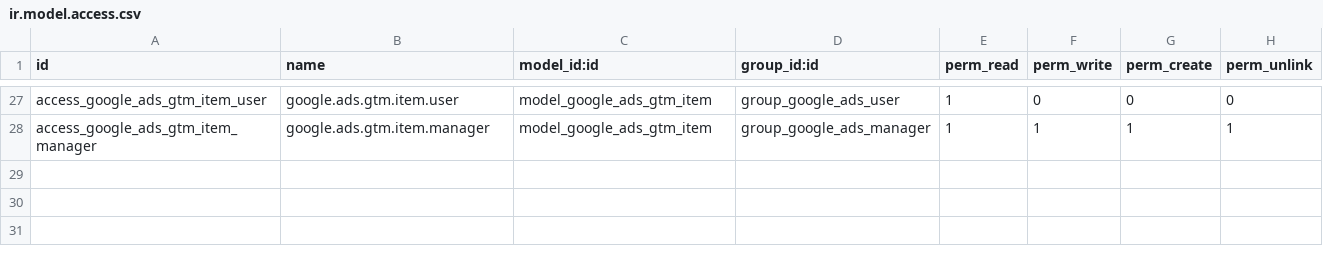
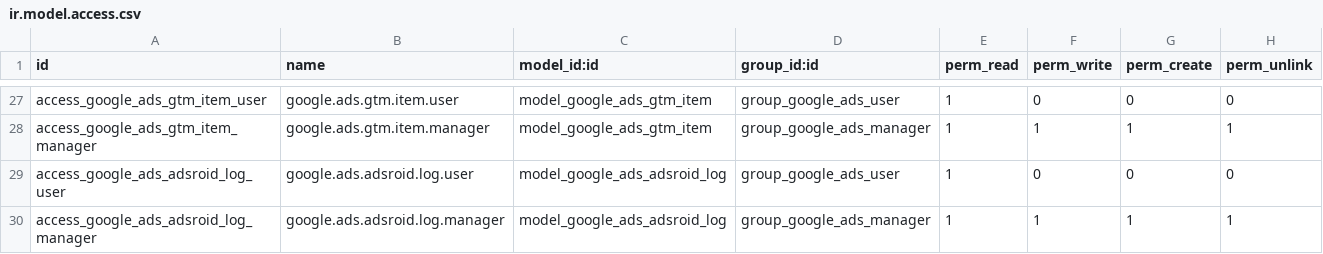
Before and after one commit to hivongseth2/HLV-odoo-crm, a CSV file: custom_addons/google_ads_automation/security/ir.model.access.csv, drawn as a sheet; only a part is shown, gaps mark what is left out; the diff names each change by its address in the sheet, - before the commit and + after, or states it on an @@ line.

Commit message:
feat(google_ads): add automated Adsroid insight fetching with cron job
Add daily cron job to automatically fetch AI insights from Adsroid for connected accounts. Include auto-apply feature flag to automatically execute AI recommendations (e.g., pause campaigns), plus logging history tracking.

```diff
--- a/custom_addons/google_ads_automation/security/ir.model.access.csv
+++ b/custom_addons/google_ads_automation/security/ir.model.access.csv
+row 29: access_google_ads_adsroid_log_user | google.ads.adsroid.log.user | model_google_ads_adsroid_log | group_google_ads_user | 1 | 0 | 0 | 0
+row 30: access_google_ads_adsroid_log_manager | google.ads.adsroid.log.manager | model_google_ads_adsroid_log | group_google_ads_manager | 1 | 1 | 1 | 1
```
Also changed, not shown: 9 other files.
